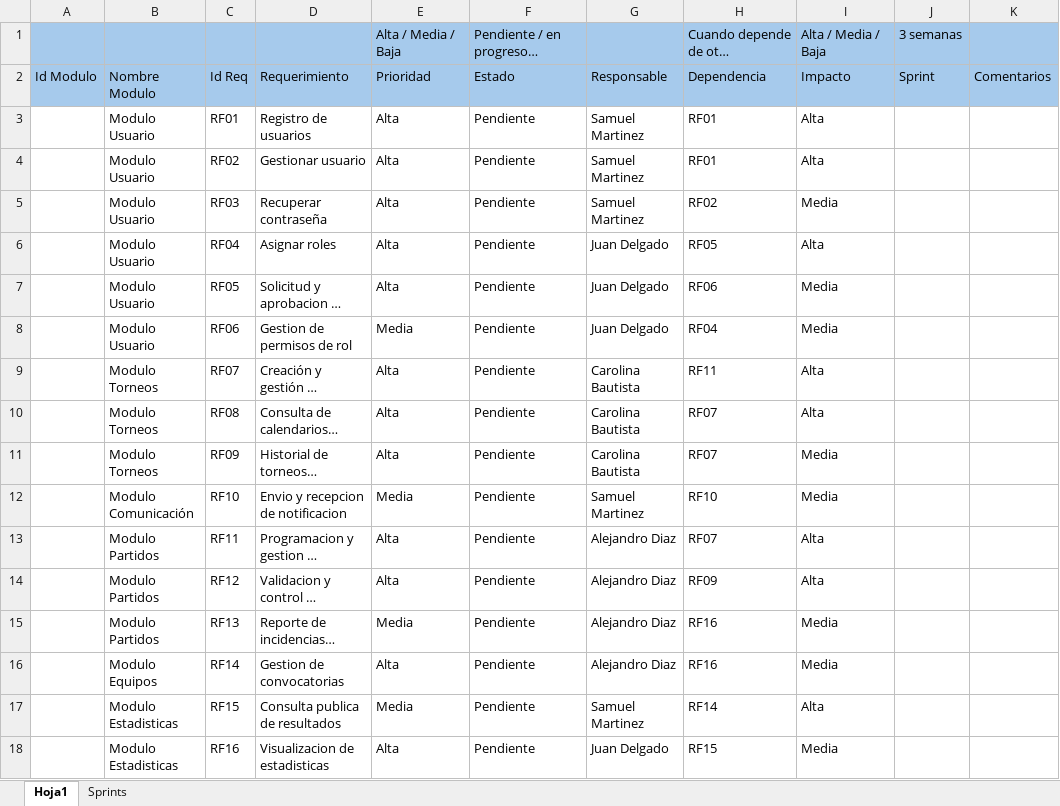
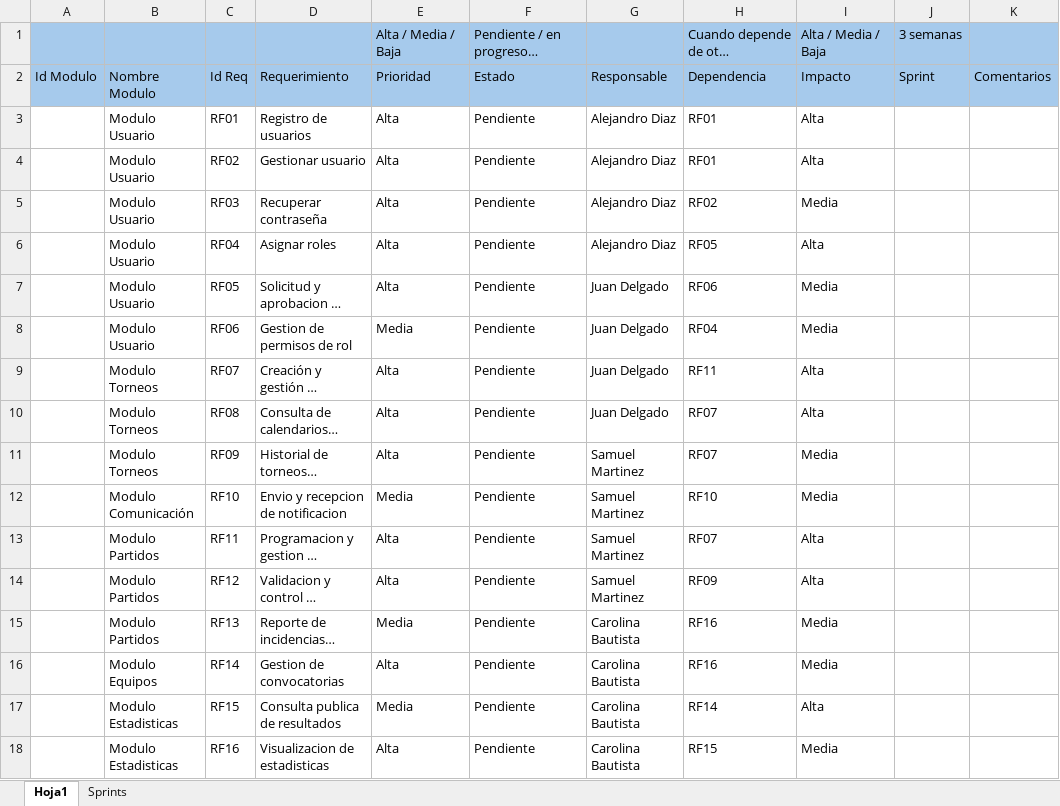
Before and after one commit to samuelaaaabnsdnh/CronoFutbol, an Excel workbook: Documentacion/Cronofutbol_v3.xlsx, sheet Hoja1, drawn as a sheet; long unchanged cells end in …; values as stored, in another font and other column widths than the file's, no borders; the diff names each change by its address in the sheet, - before the commit and + after, or states it on an @@ line.

Commit message:
juan diego
corrección archivo

```diff
--- a/Documentacion/Cronofutbol_v3.xlsx (sheet Hoja1)
+++ b/Documentacion/Cronofutbol_v3.xlsx (sheet Hoja1)
-G3:G5: Samuel Martinez
+G3:G5: Alejandro Diaz
-G6: Juan Delgado
+G6: Alejandro Diaz
-G9:G10: Carolina Bautista
+G9:G10: Juan Delgado
-G11: Carolina Bautista
+G11: Samuel Martinez
-G13:G14: Alejandro Diaz
+G13:G14: Samuel Martinez
-G15:G16: Alejandro Diaz
+G15:G16: Carolina Bautista
-G17: Samuel Martinez
+G17: Carolina Bautista
-G18: Juan Delgado
+G18: Carolina Bautista
```
Also changed, not shown: sheet Sprints.
